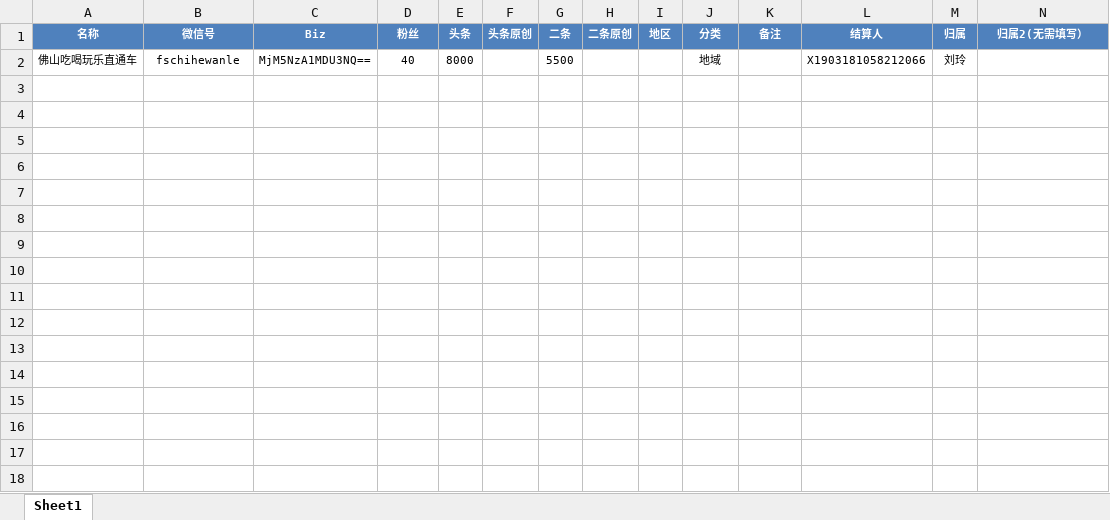
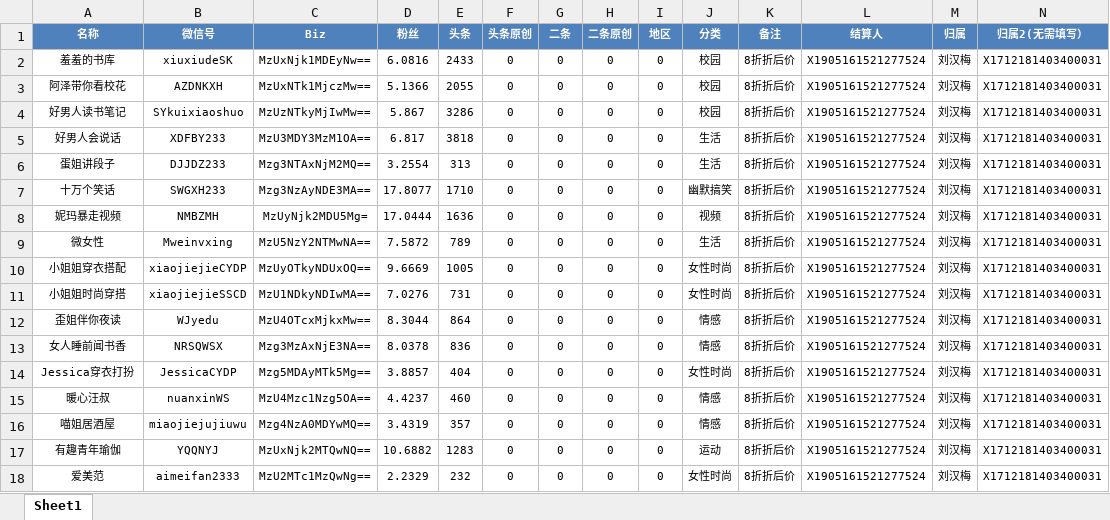
Before and after one commit to radtek/AdaSystem, an Excel workbook: Ada.Web/upload/weixin.xlsx, sheet Sheet1, drawn as a sheet; only a part is shown; values as stored, in another font and other column widths than the file's, no borders; removed rows and columns are numbered as before the commit, all else as after; the diff covers the shown part only; the diff names each change by its address in the sheet, - before the commit and + after, or states it on an @@ line.

```diff
--- a/Ada.Web/upload/weixin.xlsx (sheet Sheet1)
+++ b/Ada.Web/upload/weixin.xlsx (sheet Sheet1)
-row 2: 佛山吃喝玩乐直通车 | fschihewanle | MjM5NzA1MDU3NQ== | 40 | 8000 |  | 5500 |  |  | 地域 |  | X1903181058212066 | 刘玲
+row 2: 羞羞的书库 | xiuxiudeSK | MzUxNjk1MDEyNw== | 6.0816 | 2433 | 0 | 0 | 0 | 0 | 校园 | 8折折后价 | X1905161521277524 | 刘汉梅 | X1712181403400031
+row 3: 阿泽带你看校花 | AZDNKXH | MzUxNTk1MjczMw== | 5.1366 | 2055 | 0 | 0 | 0 | 0 | 校园 | 8折折后价 | X1905161521277524 | 刘汉梅 | X1712181403400031
+row 4: 好男人读书笔记 | SYkuixiaoshuo | MzUzNTkyMjIwMw== | 5.867 | 3286 | 0 | 0 | 0 | 0 | 校园 | 8折折后价 | X1905161521277524 | 刘汉梅 | X1712181403400031
+row 5: 好男人会说话 | XDFBY233 | MzU3MDY3MzM1OA== | 6.817 | 3818 | 0 | 0 | 0 | 0 | 生活 | 8折折后价 | X1905161521277524 | 刘汉梅 | X1712181403400031
+row 6: 蛋姐讲段子 | DJJDZ233 | Mzg3NTAxNjM2MQ== | 3.2554 | 313 | 0 | 0 | 0 | 0 | 生活 | 8折折后价 | X1905161521277524 | 刘汉梅 | X1712181403400031
+row 7: 十万个笑话 | SWGXH233 | Mzg3NzAyNDE3MA== | 17.8077 | 1710 | 0 | 0 | 0 | 0 | 幽默搞笑 | 8折折后价 | X1905161521277524 | 刘汉梅 | X1712181403400031
+row 8: 妮玛暴走视频 | NMBZMH | MzUyNjk2MDU5Mg= | 17.0444 | 1636 | 0 | 0 | 0 | 0 | 视频 | 8折折后价 | X1905161521277524 | 刘汉梅 | X1712181403400031
+row 9: 微女性 | Mweinvxing | MzU5NzY2NTMwNA== | 7.5872 | 789 | 0 | 0 | 0 | 0 | 生活 | 8折折后价 | X1905161521277524 | 刘汉梅 | X1712181403400031
+row 10: 小姐姐穿衣搭配 | xiaojiejieCYDP | MzUyOTkyNDUxOQ== | 9.6669 | 1005 | 0 | 0 | 0 | 0 | 女性时尚 | 8折折后价 | X1905161521277524 | 刘汉梅 | X1712181403400031
+row 11: 小姐姐时尚穿搭 | xiaojiejieSSCD | MzU1NDkyNDIwMA== | 7.0276 | 731 | 0 | 0 | 0 | 0 | 女性时尚 | 8折折后价 | X1905161521277524 | 刘汉梅 | X1712181403400031
+row 12: 歪姐伴你夜读 | WJyedu | MzU4OTcxMjkxMw== | 8.3044 | 864 | 0 | 0 | 0 | 0 | 情感 | 8折折后价 | X1905161521277524 | 刘汉梅 | X1712181403400031
+row 13: 女人睡前闻书香 | NRSQWSX | Mzg3MzAxNjE3NA== | 8.0378 | 836 | 0 | 0 | 0 | 0 | 情感 | 8折折后价 | X1905161521277524 | 刘汉梅 | X1712181403400031
+row 14: Jessica穿衣打扮 | JessicaCYDP | Mzg5MDAyMTk5Mg== | 3.8857 | 404 | 0 | 0 | 0 | 0 | 女性时尚 | 8折折后价 | X1905161521277524 | 刘汉梅 | X1712181403400031
+row 15: 暖心汪叔 | nuanxinWS | MzU4Mzc1Nzg5OA== | 4.4237 | 460 | 0 | 0 | 0 | 0 | 情感 | 8折折后价 | X1905161521277524 | 刘汉梅 | X1712181403400031
+row 16: 喵姐居酒屋 | miaojiejujiuwu | Mzg4NzA0MDYwMQ== | 3.4319 | 357 | 0 | 0 | 0 | 0 | 情感 | 8折折后价 | X1905161521277524 | 刘汉梅 | X1712181403400031
+row 17: 有趣青年瑜伽 | YQQNYJ | MzUxNjk2MTQwNQ== | 10.6882 | 1283 | 0 | 0 | 0 | 0 | 运动 | 8折折后价 | X1905161521277524 | 刘汉梅 | X1712181403400031
+row 18: 爱美范 | aimeifan2333 | MzU2MTc1MzQwNg== | 2.2329 | 232 | 0 | 0 | 0 | 0 | 女性时尚 | 8折折后价 | X1905161521277524 | 刘汉梅 | X1712181403400031
```
Also changed, not shown: 40 added rows elsewhere in this sheet, Ada.Web/upload/bilibili.xlsx, Ada.Web/upload/douyin.xlsx, 8 other files.
